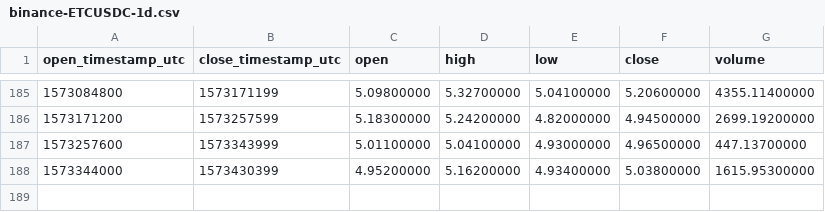
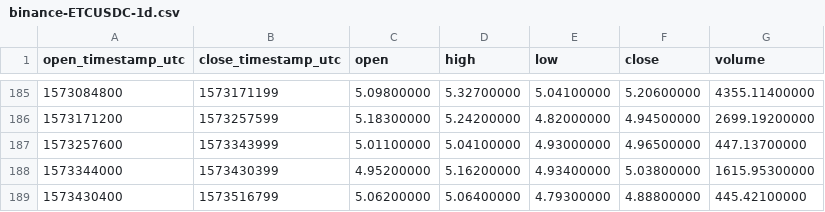
Before and after one commit to cryptobigbro/binance-ETCUSDC, a CSV file: binance-ETCUSDC-1d.csv, drawn as a sheet; only a part is shown, gaps mark what is left out.

```diff
--- a/binance-ETCUSDC-1d.csv
+++ b/binance-ETCUSDC-1d.csv
@@ -188 +188,2 @@ open_timestamp_utc,close_timestamp_utc,open,high,low,close,volume
 1573344000,1573430399,4.95200000,5.16200000,4.93400000,5.03800000,1615.95300000
+1573430400,1573516799,5.06200000,5.06400000,4.79300000,4.88800000,445.42100000
```
Also changed, not shown: binance-ETCUSDC-1h.csv.
